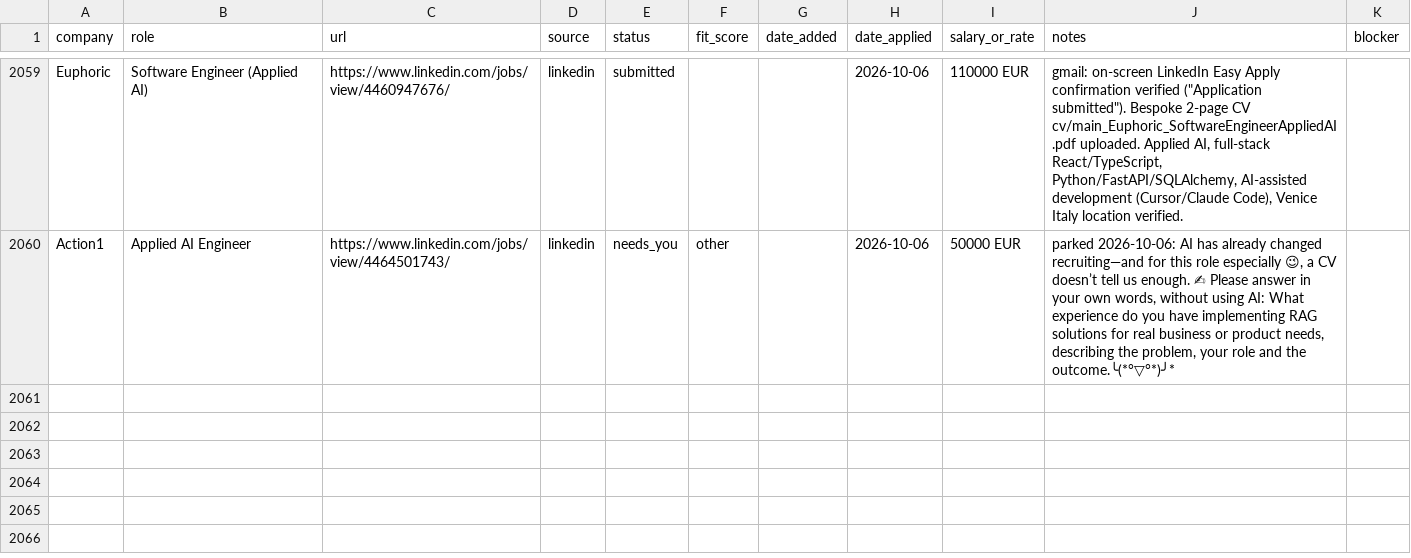
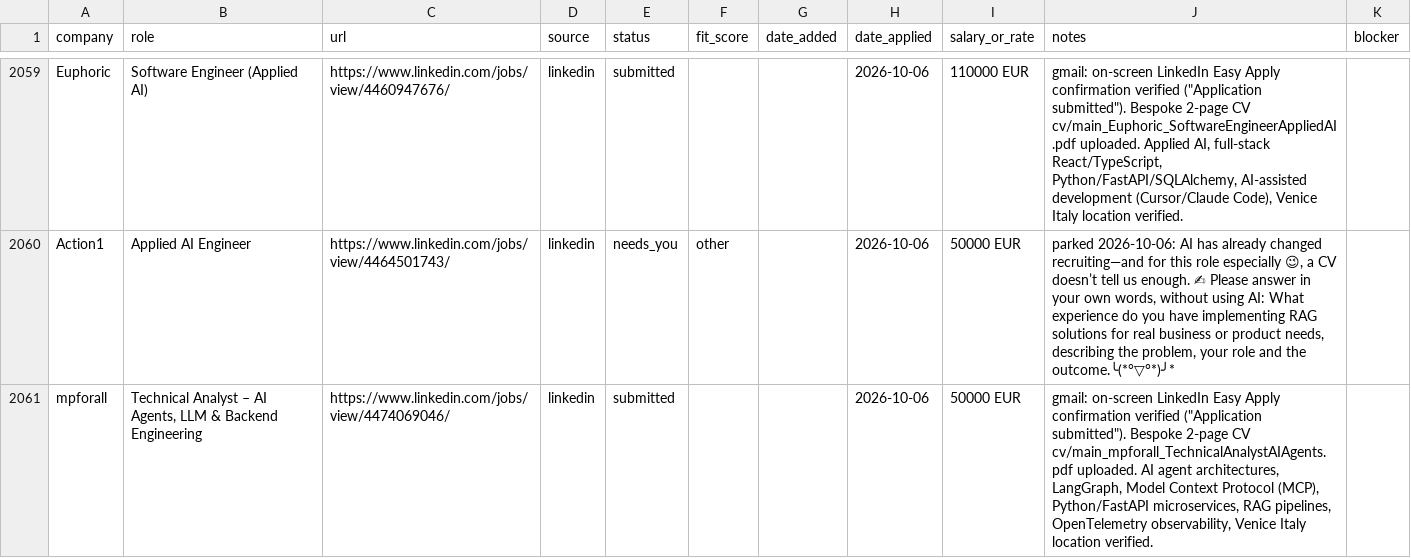
Before and after one commit to prab-gupta/job-hunt, a CSV file: data/csvs/applications.csv, drawn as a sheet; only a part is shown, gaps mark what is left out; the diff names each change by its address in the sheet, - before the commit and + after, or states it on an @@ line.

```diff
--- a/data/csvs/applications.csv
+++ b/data/csvs/applications.csv
+row 2061: mpforall | Technical Analyst – AI Agents, LLM & Backend Engineering | https://www.linkedin.com/jobs/view/4474069046/ | linkedin | submitted |  |  | 2026-10-06 | 50000 EUR | gmail: on-screen LinkedIn Easy Apply confirmation verified ("Application submitted"). Bespoke 2-page CV cv/main_mpforall_TechnicalAnalystAIAgents.pdf uploaded. AI agent architectures, LangGraph, Model Context Protocol (MCP), Python/FastAPI microservices, RAG pipelines, OpenTelemetry observability, Venice Italy location verified.
```
Also changed, not shown: applications.csv, loop/applications.csv, 2 other files.
